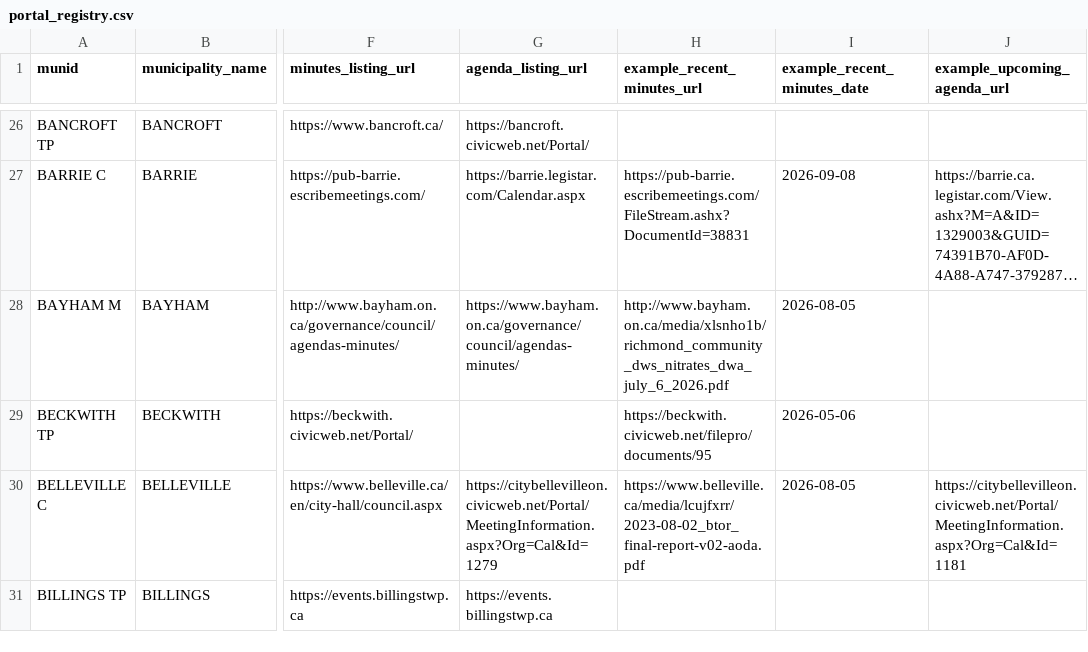
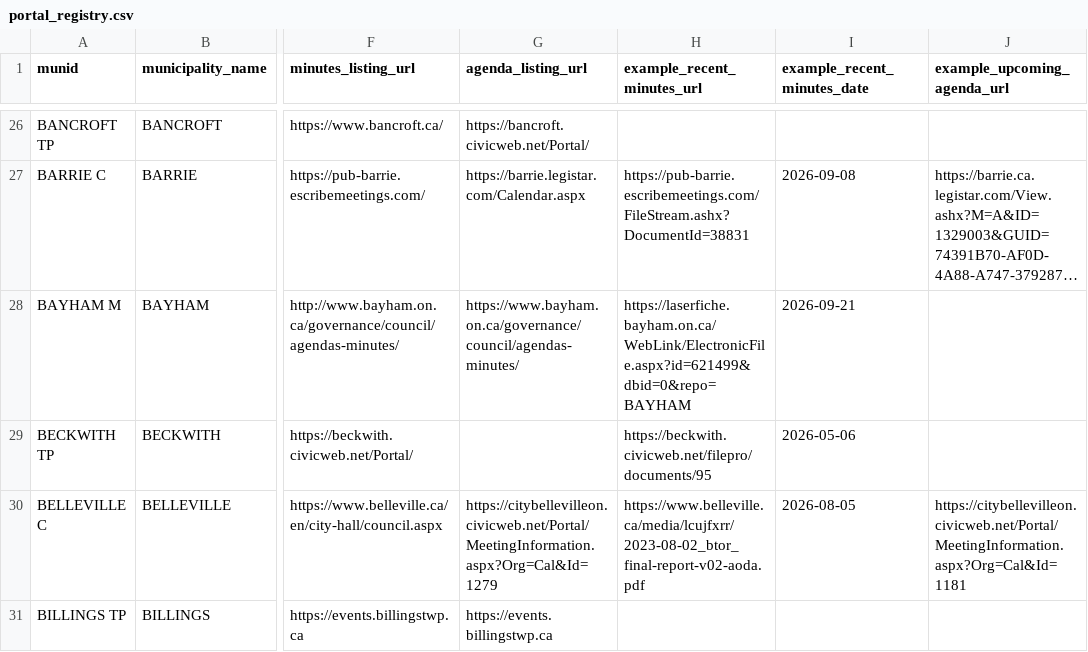
Before and after one commit to BLeFort2025/county-bylaw-maps, a CSV file: signals/portal_registry.csv, drawn as a sheet; only a part is shown, gaps mark what is left out; long unchanged cells end in …; the diff covers the shown part only; the diff names each change by its address in the sheet, - before the commit and + after, or states it on an @@ line.

Commit message:
auto: weekly refresh of portal registry URLs

```diff
--- a/signals/portal_registry.csv
+++ b/signals/portal_registry.csv
-H28 (example_recent_minutes_url): http://www.bayham.on.ca/media/xlsnho1b/richmond_community_dws_nitrates_dwa_july_6_2026.pdf
+H28 (example_recent_minutes_url): https://laserfiche.bayham.on.ca/WebLink/ElectronicFile.aspx?id=621499&dbid=0&repo=BAYHAM
-I28 (example_recent_minutes_date): 2026-08-05
+I28 (example_recent_minutes_date): 2026-09-21
```
Also changed, not shown: 10 edited cells elsewhere in this file.
